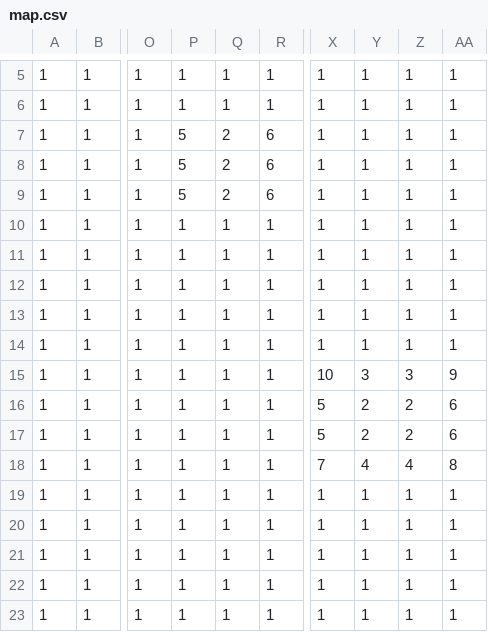
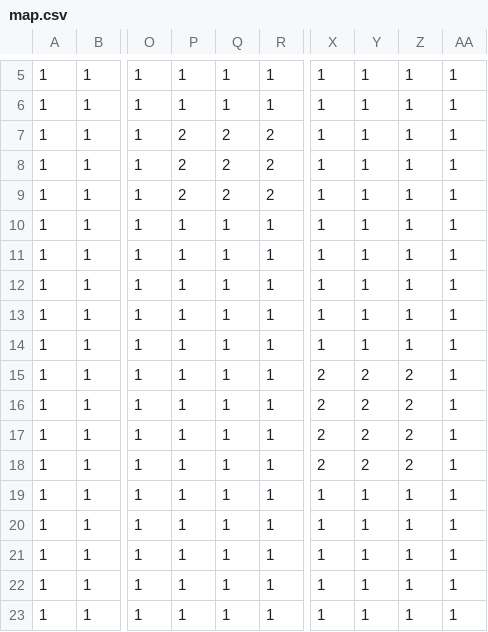
Before and after one commit to aYukine/rpg-game, a CSV file: resource/map.csv, drawn as a sheet; only a part is shown, gaps mark what is left out; the diff names each change by its address in the sheet, - before the commit and + after, or states it on an @@ line.

```diff
--- a/resource/map.csv
+++ b/resource/map.csv
-P7:P9: 5
+P7:P9: 2
-R7:R9: 6
+R7:R9: 2
-X15: 10
+X15: 2
-Y15: 3
+Y15: 2
-Z15: 3
+Z15: 2
-AA15: 9
+AA15: 1
-X16:X17: 5
+X16:X17: 2
-AA16:AA17: 6
+AA16:AA17: 1
-X18: 7
+X18: 2
-Y18: 4
+Y18: 2
-Z18: 4
+Z18: 2
-AA18: 8
+AA18: 1
```
Also changed, not shown: resource/map2.csv, 35 other files.
